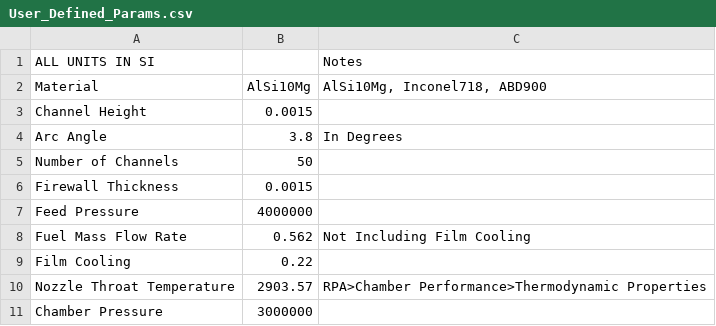
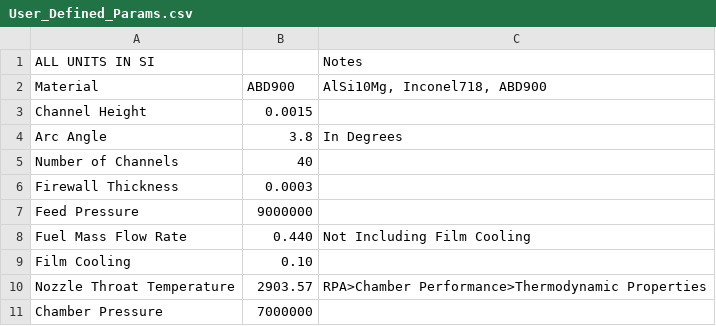
Before and after one commit to adityuck/RocketryProjects, a CSV file: Code/Engine Stress Code Personal/User_Defined_Params.csv, drawn as a sheet.

```diff
--- a/Code/Engine Stress Code Personal/User_Defined_Params.csv
+++ b/Code/Engine Stress Code Personal/User_Defined_Params.csv
@@ -1,11 +1,11 @@
 ALL UNITS IN SI,,Notes
-Material,AlSi10Mg,"AlSi10Mg, Inconel718, ABD900"
+Material,ABD900,"AlSi10Mg, Inconel718, ABD900"
 Channel Height,0.0015,
 Arc Angle,3.8,In Degrees
-Number of Channels,50,
-Firewall Thickness,0.0015,
-Feed Pressure,4000000,
-Fuel Mass Flow Rate ,0.562,Not Including Film Cooling
-Film Cooling,0.22,
+Number of Channels,40,
+Firewall Thickness,0.0003,
+Feed Pressure,9000000,
+Fuel Mass Flow Rate ,0.440,Not Including Film Cooling
+Film Cooling,0.10,
 Nozzle Throat Temperature,2903.57,RPA>Chamber Performance>Thermodynamic Properties
-Chamber Pressure,3000000,
+Chamber Pressure,7000000,
```
Also changed, not shown: 5 other files.
